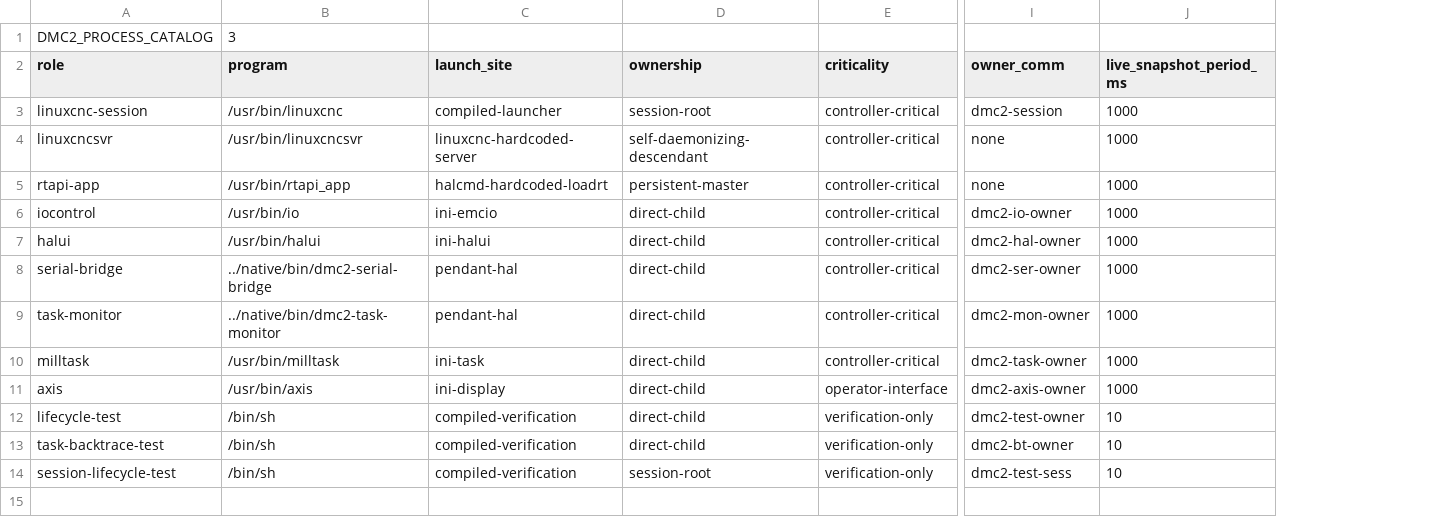
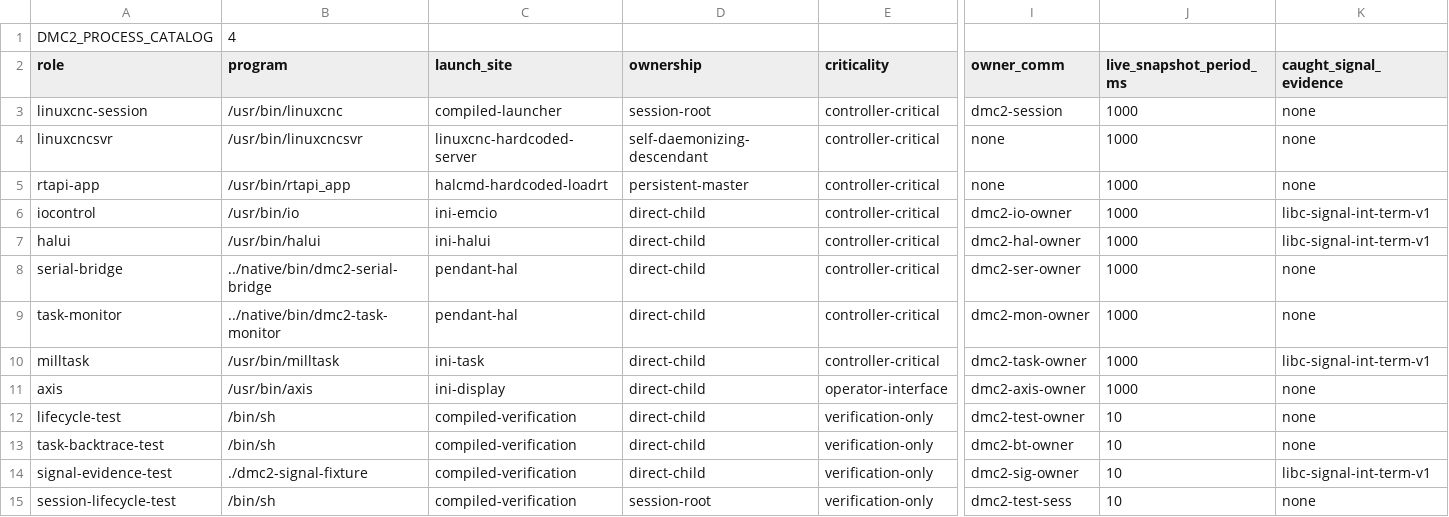
Before and after one commit to JustKitting/linuxcnc_dmc2, a TSV file: config/processes.tsv, drawn as a sheet; only a part is shown, gaps mark what is left out; rows hold the shown columns only; the diff names each change by its address in the sheet, - before the commit and + after, or states it on an @@ line.

Commit message:
Preserve complete subprocess termination evidence

```diff
--- a/config/processes.tsv
+++ b/config/processes.tsv
+column K (caught_signal_evidence), rows 3-13: none | none | none | libc-signal-int-term-v1 | libc-signal-int-term-v1 | none | none | libc-signal-int-term-v1 | none | none | none; row 15: none
-B1 (program): 3
+B1 (program): 4
+row 14: signal-evidence-test | ./dmc2-signal-fixture | compiled-verification | direct-child | verification-only | dmc2-sig-owner | 10 | libc-signal-int-term-v1
```
Also changed, not shown: 44 other files.
